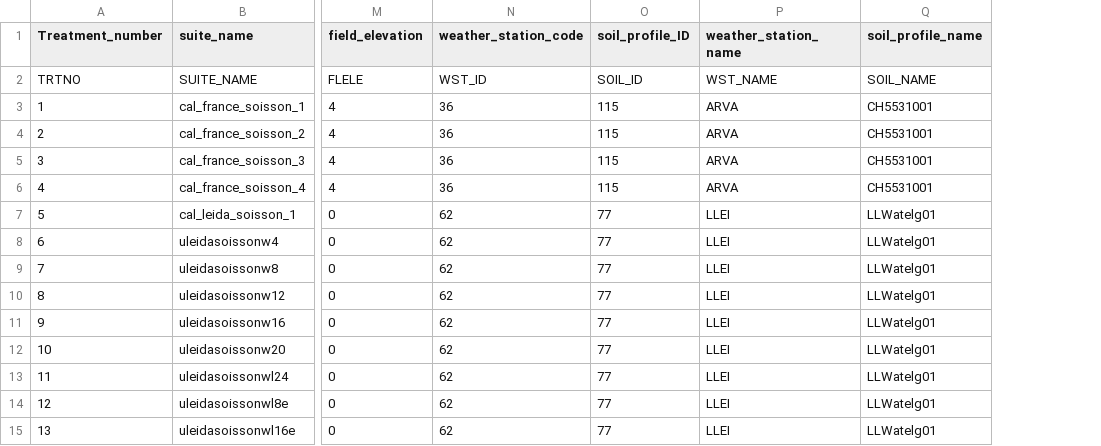
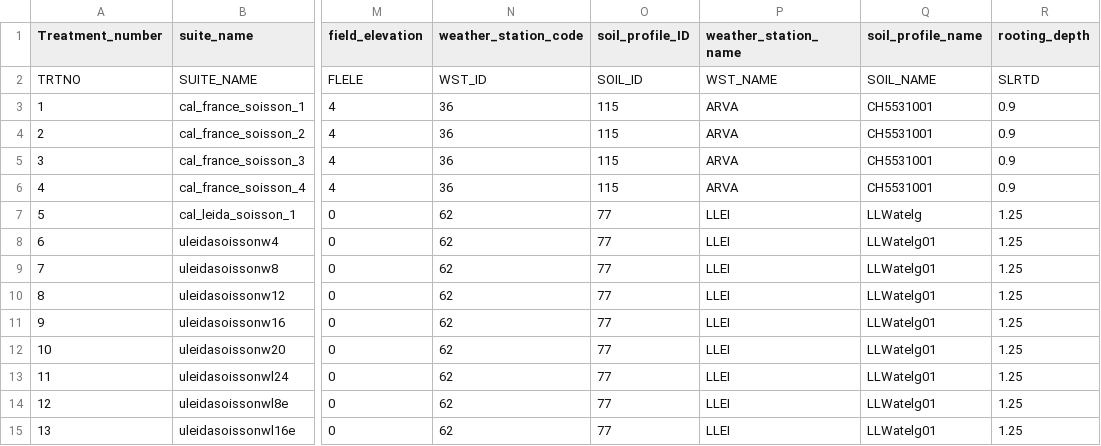
Before and after one commit to zalf-rpm/agmip_waterlogging, a CSV file: data/Meta.csv, drawn as a sheet; only a part is shown, gaps mark what is left out; the diff names each change by its address in the sheet, - before the commit and + after, or states it on an @@ line.

```diff
--- a/data/Meta.csv
+++ b/data/Meta.csv
+column R (rooting_depth), rows 2-15: SLRTD | 0.9 | 0.9 | 0.9 | 0.9 | 1.25 | 1.25 | 1.25 | 1.25 | 1.25 | 1.25 | 1.25 | 1.25 | 1.25
-Q7 (soil_profile_name): LLWatelg01
+Q7 (soil_profile_name): LLWatelg
```
Also changed, not shown: data/Soil_layers.csv, data/calibratethese_step2.csv, 30 other files.
